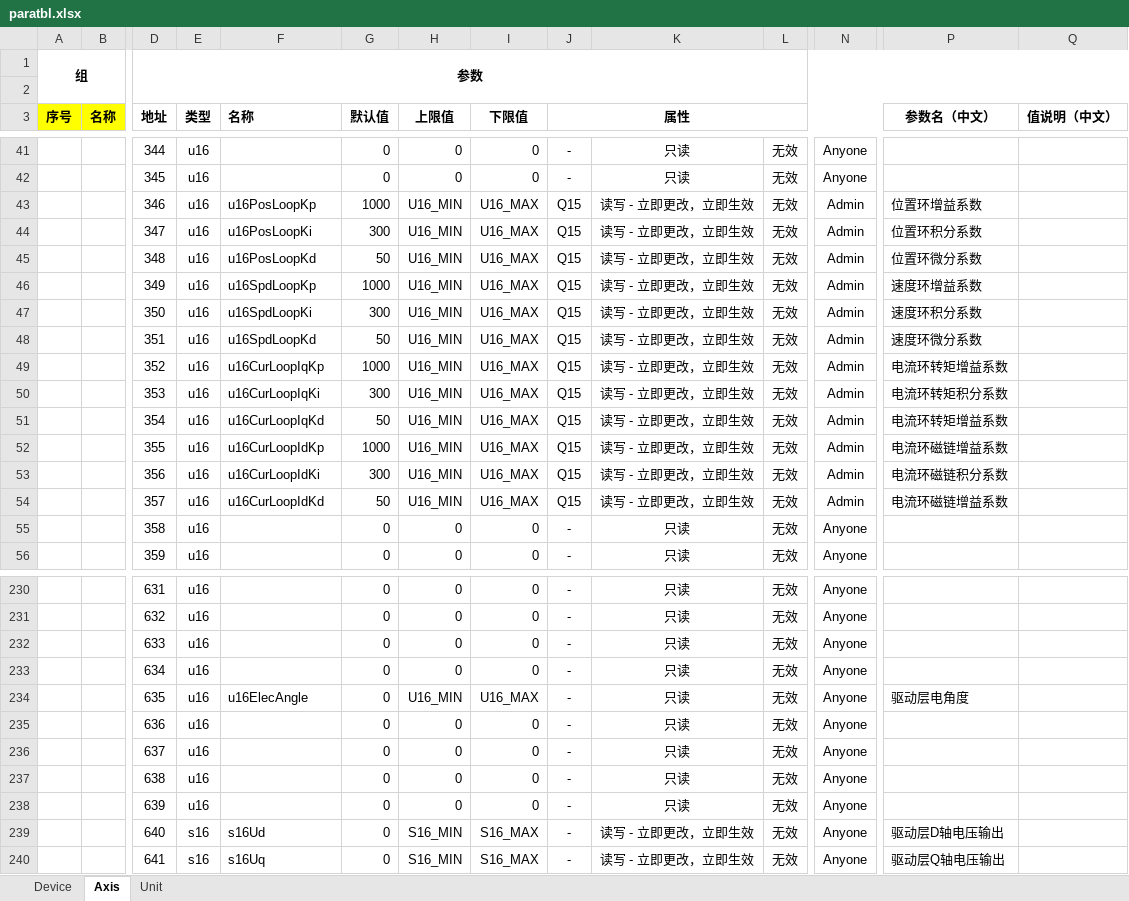
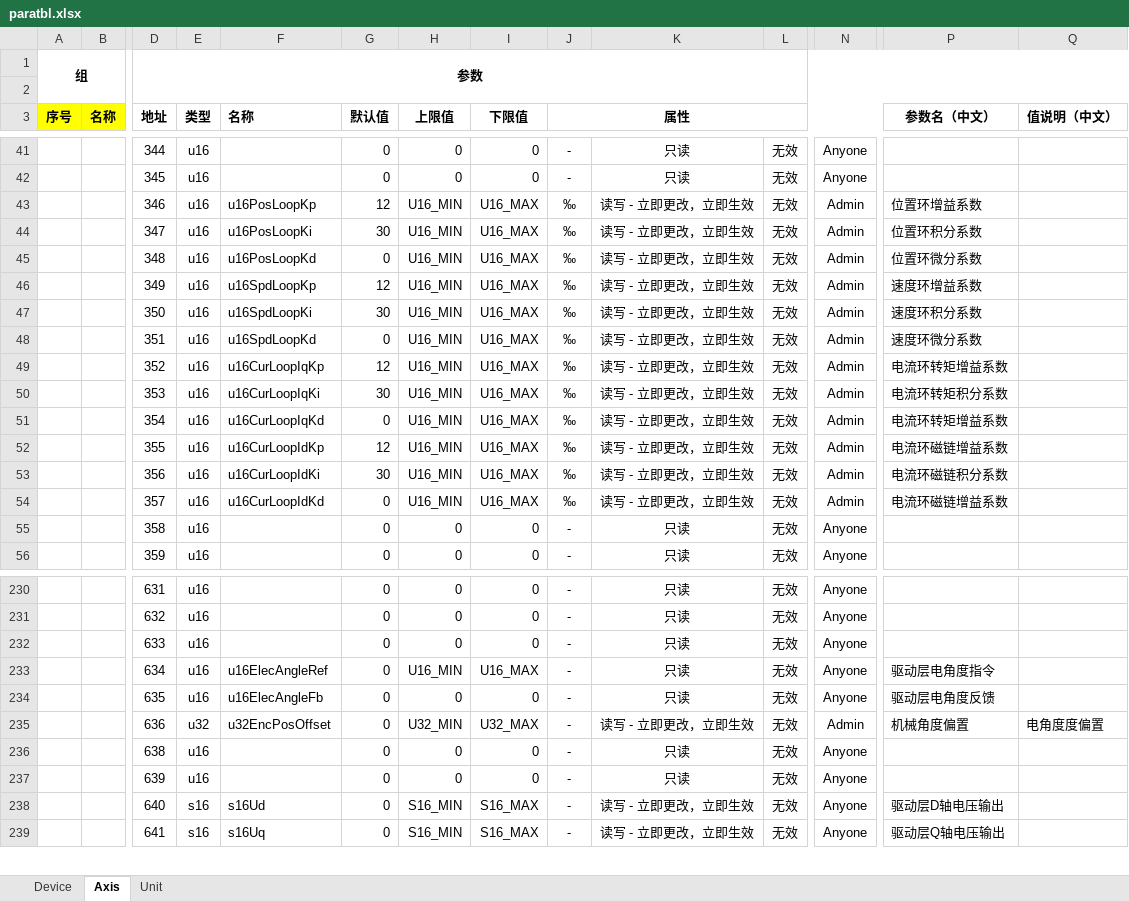
Before and after one commit to uYanki/gsdk, an Excel workbook: examples/stm32hal_g070rb_Servo/Database/paratbl.xlsx, sheet Axis, drawn as a sheet; only a part is shown, gaps mark what is left out; values as stored, in another font and other column widths than the file's, no borders; conditional formats not drawn; removed rows and columns are numbered as before the commit, all else as after; rows hold the shown columns only; the diff covers the shown part only; the diff names each change by its address in the sheet, - before the commit and + after, or states it on an @@ line.

```diff
--- a/examples/stm32hal_g070rb_Servo/Database/paratbl.xlsx (sheet Axis)
+++ b/examples/stm32hal_g070rb_Servo/Database/paratbl.xlsx (sheet Axis)
-G43 (默认值): 1000
+G43 (默认值): 12
-J43:J54 (属性): Q15
+J43:J54 (属性): ‰
-G44 (默认值): 300
+G44 (默认值): 30
-G45 (默认值): 50
+G45 (默认值): 0
-G46 (默认值): 1000
+G46 (默认值): 12
-G47 (默认值): 300
+G47 (默认值): 30
-G48 (默认值): 50
+G48 (默认值): 0
-G49 (默认值): 1000
+G49 (默认值): 12
-G50 (默认值): 300
+G50 (默认值): 30
-G51 (默认值): 50
+G51 (默认值): 0
-G52 (默认值): 1000
+G52 (默认值): 12
-G53 (默认值): 300
+G53 (默认值): 30
-G54 (默认值): 50
+G54 (默认值): 0
-row 233:  |  | 634 | u16 |  | 0 | 0 | 0 | - | 只读 | 无效 | Anyone
-D233 (地址): 635
+D233 (地址): 634
-F233 (名称): u16ElecAngle
+F233 (名称): u16ElecAngleRef
-P233 (参数名（中文）): 驱动层电角度
+P233 (参数名（中文）): 驱动层电角度指令
-D234 (地址): 636
+D234 (地址): 635
-F234 (名称): (empty)
+F234 (名称): u16ElecAngleFb
-P234 (参数名（中文）): (empty)
+P234 (参数名（中文）): 驱动层电角度反馈
-row 236:  |  | 637 | u16 |  | 0 | 0 | 0 | - | 只读 | 无效 | Anyone
+row 235:  |  | 636 | u32 | u32EncPosOffset | 0 | U32_MIN | U32_MAX | - | 读写 - 立即更改，立即生效 | 无效 | Admin | 机械角度偏置 | 电角度度偏置
```
Also changed, not shown: 15 edited cells elsewhere in this sheet, 11 other files.
